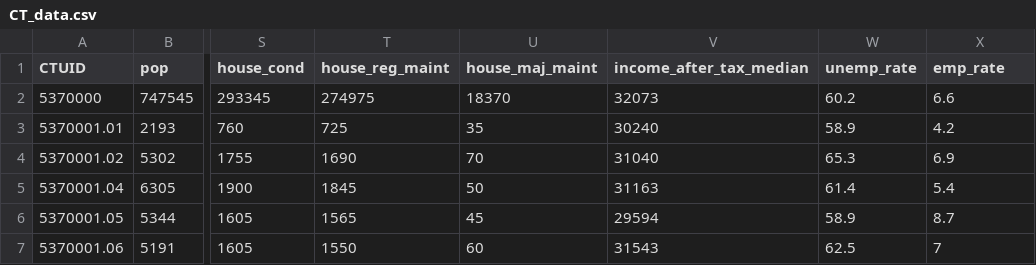
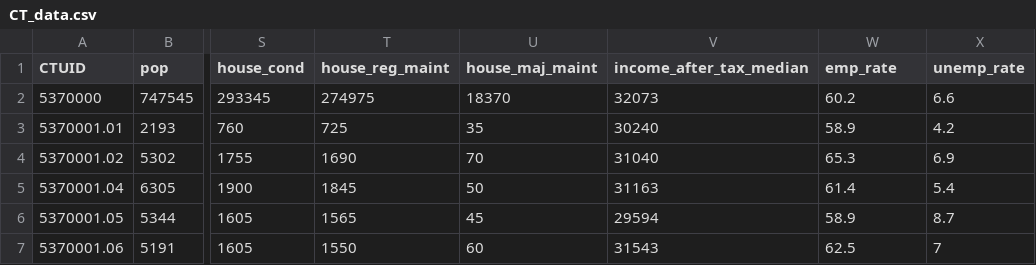
Before and after one commit to jongsuk99/jsk99, a CSV file: CT_data.csv, drawn as a sheet; only a part is shown, gaps mark what is left out; the diff names each change by its address in the sheet, - before the commit and + after, or states it on an @@ line.

Commit message:
Add files via upload

```diff
--- a/CT_data.csv
+++ b/CT_data.csv
-W1: unemp_rate
+W1: emp_rate
-X1: emp_rate
+X1: unemp_rate
```
